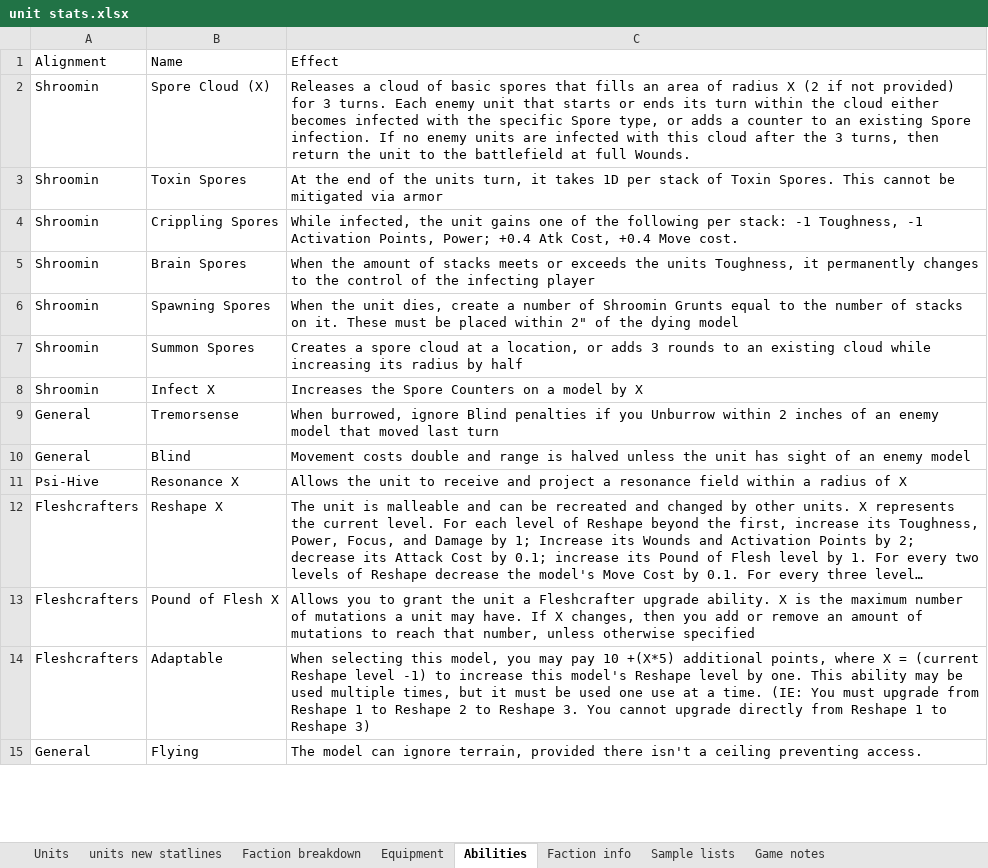
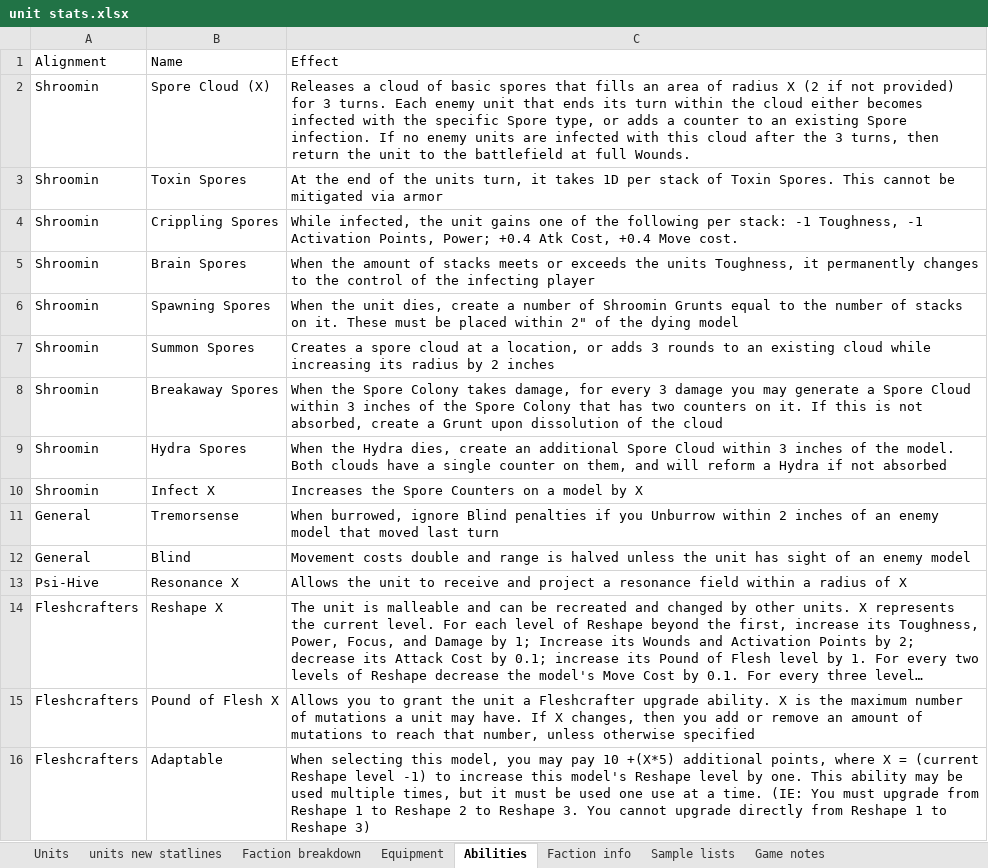
Before and after one commit to NickDMansfield/wargame-tables, an Excel workbook: unit stats.xlsx, sheet Abilities, drawn as a sheet; only a part is shown; the shorter side is filled out with more unchanged rows; long unchanged cells end in …; values as stored, in another font and other column widths than the file's, no borders; the diff names each change by its address in the sheet, - before the commit and + after, or states it on an @@ line.

```diff
--- a/unit stats.xlsx (sheet Abilities)
+++ b/unit stats.xlsx (sheet Abilities)
-C2: …unit that starts or ends its…
+C2: …unit that ends its…
-C7: …radius by half
+C7: …radius by 2 inches
+row 8: Shroomin | Breakaway Spores | When the Spore Colony takes damage, for every 3 damage you may generate a Spore Cloud within 3 inches of the Spore Colony that has two counters on it. If this is not absorbed, create a Grunt upon dissolution of the cloud
+row 9: Shroomin | Hydra Spores | When the Hydra dies, create an additional Spore Cloud within 3 inches of the model. Both clouds have a single counter on them, and will reform a Hydra if not absorbed
```
Also changed, not shown: sheet units new statlines, sheet Faction info, 1 other file.
